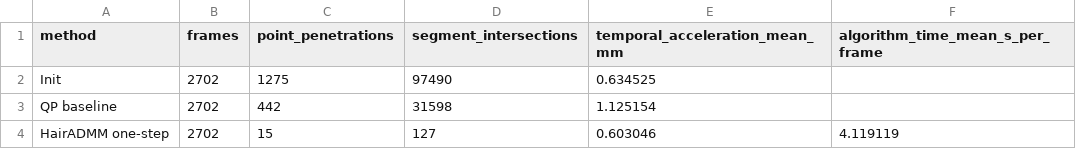
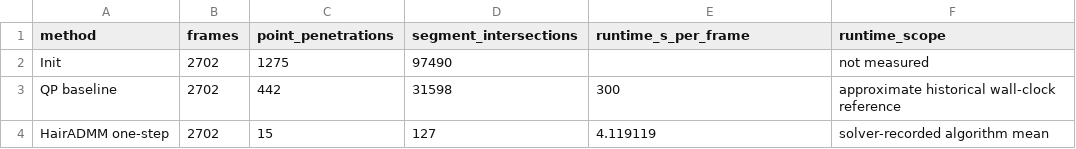
Before and after one commit to YHY-H-YHY/HairADMM, a CSV file: results/summary.csv, drawn as a sheet; removed rows and columns are numbered as before the commit, all else as after; the diff names each change by its address in the sheet, - before the commit and + after, or states it on an @@ line.

Commit message:
Document server runtime and narrow release scope

```diff
--- a/results/summary.csv
+++ b/results/summary.csv
-column E (temporal_acceleration_mean_mm), rows 2-4: 0.634525 | 1.125154 | 0.603046
+column F (runtime_scope), rows 2-4: not measured | approximate historical wall-clock reference | solver-recorded algorithm mean
-E1: algorithm_time_mean_s_per_frame
+E1: runtime_s_per_frame
-E3 (runtime_s_per_frame): (empty)
+E3 (runtime_s_per_frame): 300
```
Also changed, not shown: 3 other files.
